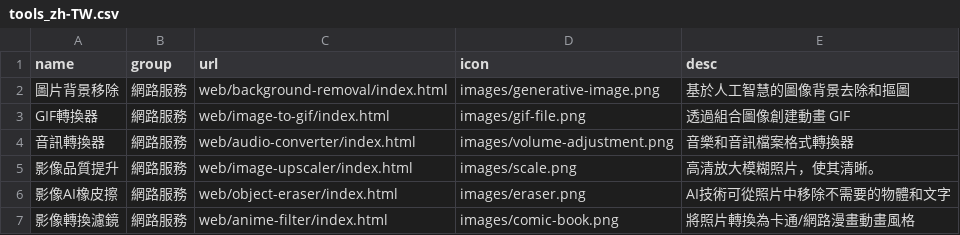
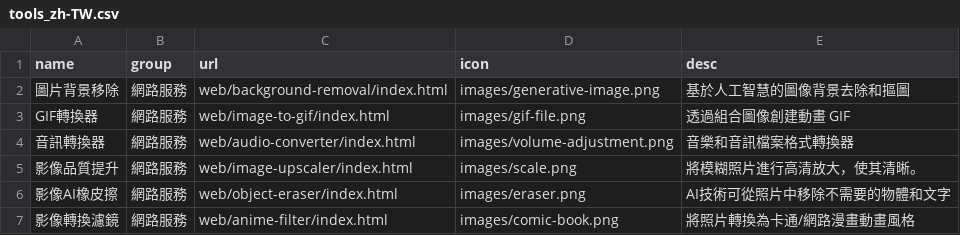
Before and after one commit to takionss/main, a CSV file: tools_zh-TW.csv, drawn as a sheet; only a part is shown.

```diff
--- a/tools_zh-TW.csv
+++ b/tools_zh-TW.csv
@@ -4,3 +4,3 @@ GIF轉換器,網路服務,web/image-to-gif/index.html,images/gif-file.png,透過
 音訊轉換器,網路服務,web/audio-converter/index.html,images/volume-adjustment.png,音樂和音訊檔案格式轉換器
-影像品質提升,網路服務,web/image-upscaler/index.html,images/scale.png,高清放大模糊照片，使其清晰。
+影像品質提升,網路服務,web/image-upscaler/index.html,images/scale.png,將模糊照片進行高清放大，使其清晰。
 影像AI橡皮擦,網路服務,web/object-eraser/index.html,images/eraser.png,AI技術可從照片中移除不需要的物體和文字
```
Also changed, not shown: tools_es.csv, tools_ja.csv, 4 other files.
